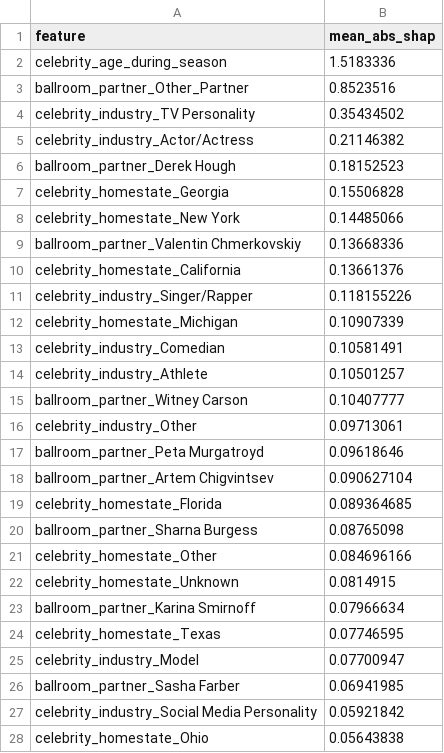
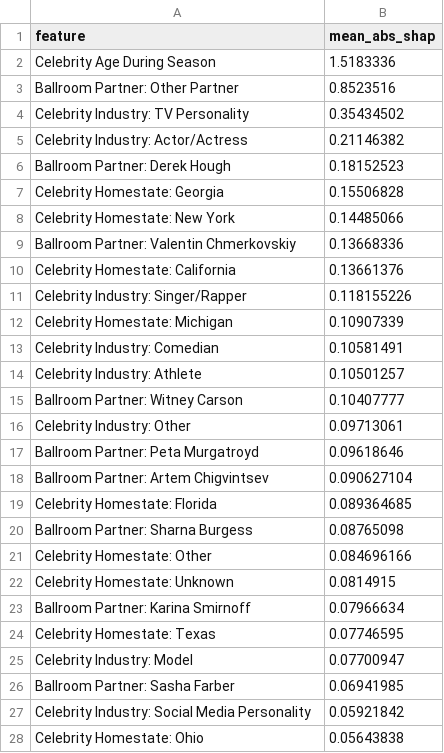
Before and after one commit to arusli1/MCM-Data-With-The-Stars, a CSV file: AG_Problem_3/shap_importance_judge.csv, drawn as a sheet; only a part is shown; the diff covers the shown part only.

```diff
--- a/AG_Problem_3/shap_importance_judge.csv
+++ b/AG_Problem_3/shap_importance_judge.csv
@@ -1,28 +1,28 @@
 feature,mean_abs_shap
-celebrity_age_during_season,1.5183336
-ballroom_partner_Other_Partner,0.8523516
-celebrity_industry_TV Personality,0.35434502
-celebrity_industry_Actor/Actress,0.21146382
-ballroom_partner_Derek Hough,0.18152523
-celebrity_homestate_Georgia,0.15506828
-celebrity_homestate_New York,0.14485066
-ballroom_partner_Valentin Chmerkovskiy,0.13668336
-celebrity_homestate_California,0.13661376
-celebrity_industry_Singer/Rapper,0.118155226
-celebrity_homestate_Michigan,0.10907339
-celebrity_industry_Comedian,0.10581491
-celebrity_industry_Athlete,0.10501257
-ballroom_partner_Witney Carson,0.10407777
-celebrity_industry_Other,0.09713061
-ballroom_partner_Peta Murgatroyd,0.09618646
-ballroom_partner_Artem Chigvintsev,0.090627104
-celebrity_homestate_Florida,0.089364685
-ballroom_partner_Sharna Burgess,0.08765098
-celebrity_homestate_Other,0.084696166
-celebrity_homestate_Unknown,0.0814915
-ballroom_partner_Karina Smirnoff,0.07966634
-celebrity_homestate_Texas,0.07746595
-celebrity_industry_Model,0.07700947
-ballroom_partner_Sasha Farber,0.06941985
-celebrity_industry_Social Media Personality,0.05921842
-celebrity_homestate_Ohio,0.05643838
+Celebrity Age During Season,1.5183336
+Ballroom Partner: Other Partner,0.8523516
+Celebrity Industry: TV Personality,0.35434502
+Celebrity Industry: Actor/Actress,0.21146382
+Ballroom Partner: Derek Hough,0.18152523
+Celebrity Homestate: Georgia,0.15506828
+Celebrity Homestate: New York,0.14485066
+Ballroom Partner: Valentin Chmerkovskiy,0.13668336
+Celebrity Homestate: California,0.13661376
+Celebrity Industry: Singer/Rapper,0.118155226
+Celebrity Homestate: Michigan,0.10907339
+Celebrity Industry: Comedian,0.10581491
+Celebrity Industry: Athlete,0.10501257
+Ballroom Partner: Witney Carson,0.10407777
+Celebrity Industry: Other,0.09713061
+Ballroom Partner: Peta Murgatroyd,0.09618646
+Ballroom Partner: Artem Chigvintsev,0.090627104
+Celebrity Homestate: Florida,0.089364685
+Ballroom Partner: Sharna Burgess,0.08765098
+Celebrity Homestate: Other,0.084696166
+Celebrity Homestate: Unknown,0.0814915
+Ballroom Partner: Karina Smirnoff,0.07966634
+Celebrity Homestate: Texas,0.07746595
+Celebrity Industry: Model,0.07700947
+Ballroom Partner: Sasha Farber,0.06941985
+Celebrity Industry: Social Media Personality,0.05921842
+Celebrity Homestate: Ohio,0.05643838
```
Also changed, not shown: 18 edited cells elsewhere in this file, AG_Problem_3/fan_noise_sensitivity.csv, AG_Problem_3/pro_boost_residuals.csv, 48 other files.
